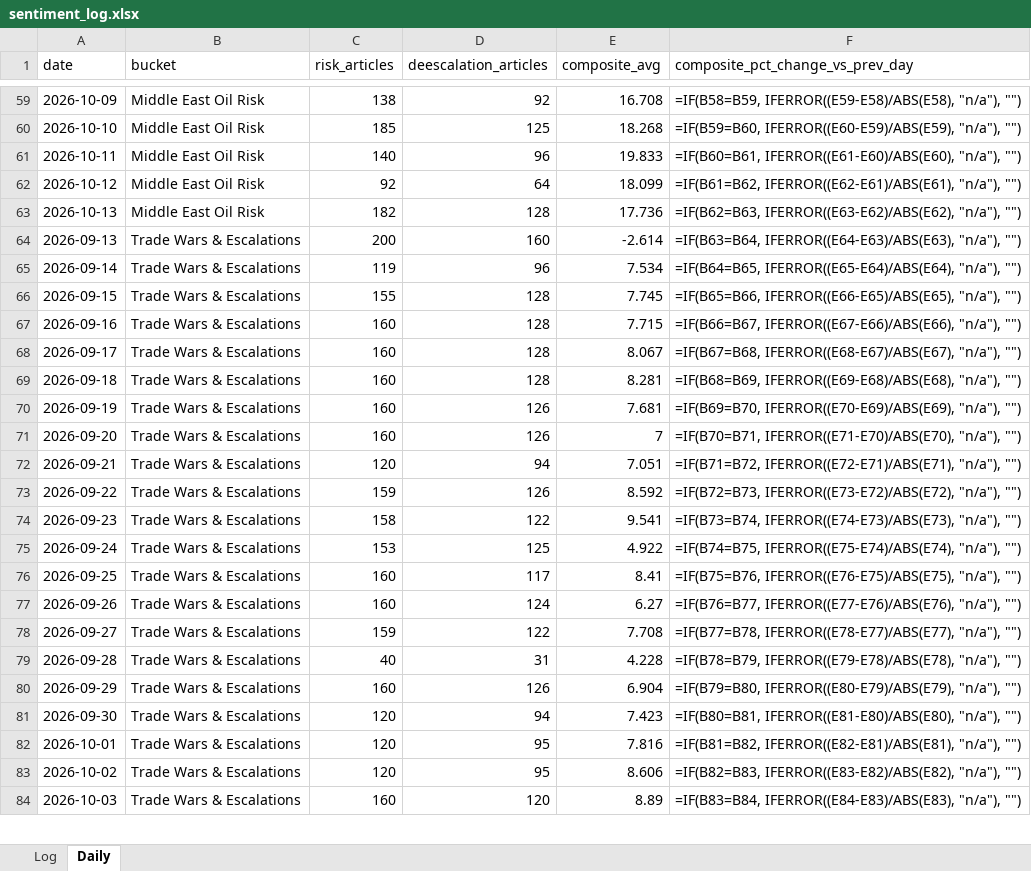
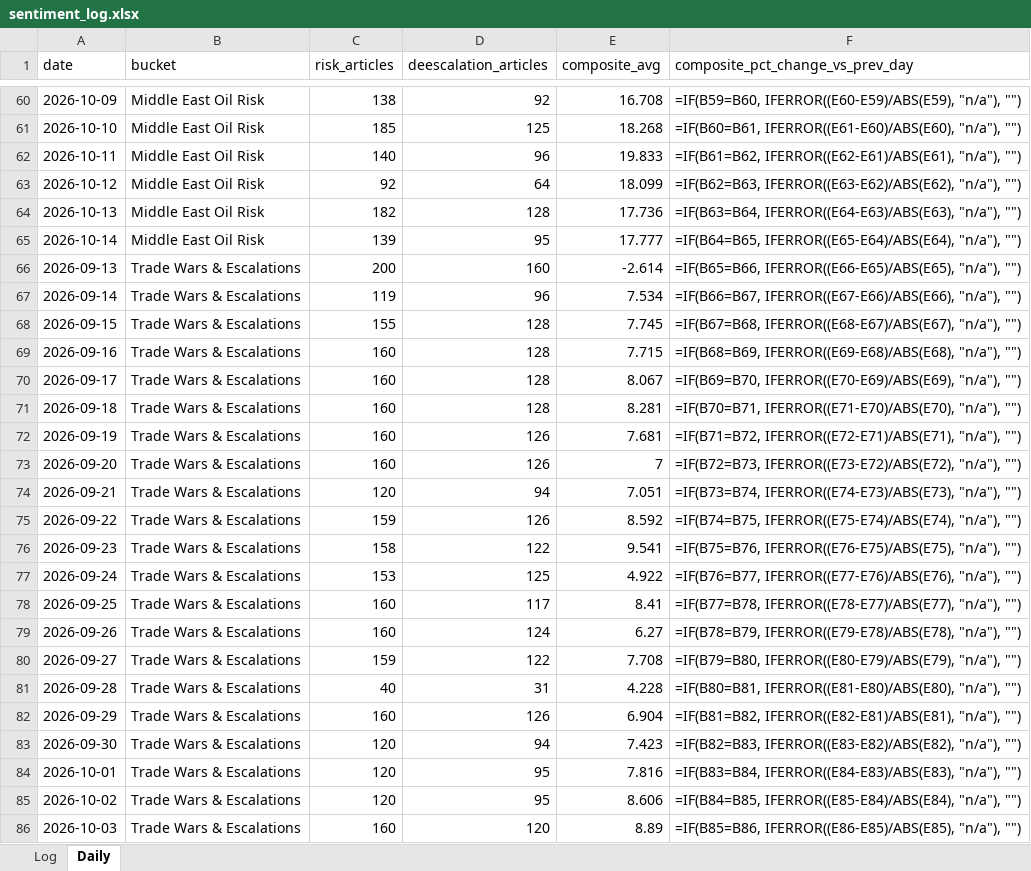
Before and after one commit to Jamesssurfer/CriticalNews_Sentiment, an Excel workbook: data/sentiment_log.xlsx, sheet Daily, drawn as a sheet; only a part is shown, gaps mark what is left out; values as stored, in another font and other column widths than the file's, no borders; formulas without a stored value are shown as written; addresses are those after the commit; the diff covers the shown part only; the diff names each change by its address in the sheet, - before the commit and + after, or states it on an @@ line.

```diff
--- a/data/sentiment_log.xlsx (sheet Daily)
+++ b/data/sentiment_log.xlsx (sheet Daily)
-F60 (composite_pct_change_vs_prev_day): =IF(B58=B59, IFERROR((E59-E58)/ABS(E58), "n/a"), "")
+F60 (composite_pct_change_vs_prev_day): =IF(B59=B60, IFERROR((E60-E59)/ABS(E59), "n/a"), "")
-F61 (composite_pct_change_vs_prev_day): =IF(B59=B60, IFERROR((E60-E59)/ABS(E59), "n/a"), "")
+F61 (composite_pct_change_vs_prev_day): =IF(B60=B61, IFERROR((E61-E60)/ABS(E60), "n/a"), "")
-F62 (composite_pct_change_vs_prev_day): =IF(B60=B61, IFERROR((E61-E60)/ABS(E60), "n/a"), "")
+F62 (composite_pct_change_vs_prev_day): =IF(B61=B62, IFERROR((E62-E61)/ABS(E61), "n/a"), "")
-F63 (composite_pct_change_vs_prev_day): =IF(B61=B62, IFERROR((E62-E61)/ABS(E61), "n/a"), "")
+F63 (composite_pct_change_vs_prev_day): =IF(B62=B63, IFERROR((E63-E62)/ABS(E62), "n/a"), "")
-F64 (composite_pct_change_vs_prev_day): =IF(B62=B63, IFERROR((E63-E62)/ABS(E62), "n/a"), "")
+F64 (composite_pct_change_vs_prev_day): =IF(B63=B64, IFERROR((E64-E63)/ABS(E63), "n/a"), "")
+row 65: 2026-10-14 | Middle East Oil Risk | 139 | 95 | 17.777 | =IF(B64=B65, IFERROR((E65-E64)/ABS(E64), "n/a"), "")
-F66 (composite_pct_change_vs_prev_day): =IF(B63=B64, IFERROR((E64-E63)/ABS(E63), "n/a"), "")
+F66 (composite_pct_change_vs_prev_day): =IF(B65=B66, IFERROR((E66-E65)/ABS(E65), "n/a"), "")
-F67 (composite_pct_change_vs_prev_day): =IF(B64=B65, IFERROR((E65-E64)/ABS(E64), "n/a"), "")
+F67 (composite_pct_change_vs_prev_day): =IF(B66=B67, IFERROR((E67-E66)/ABS(E66), "n/a"), "")
-F68 (composite_pct_change_vs_prev_day): =IF(B65=B66, IFERROR((E66-E65)/ABS(E65), "n/a"), "")
+F68 (composite_pct_change_vs_prev_day): =IF(B67=B68, IFERROR((E68-E67)/ABS(E67), "n/a"), "")
-F69 (composite_pct_change_vs_prev_day): =IF(B66=B67, IFERROR((E67-E66)/ABS(E66), "n/a"), "")
+F69 (composite_pct_change_vs_prev_day): =IF(B68=B69, IFERROR((E69-E68)/ABS(E68), "n/a"), "")
-F70 (composite_pct_change_vs_prev_day): =IF(B67=B68, IFERROR((E68-E67)/ABS(E67), "n/a"), "")
+F70 (composite_pct_change_vs_prev_day): =IF(B69=B70, IFERROR((E70-E69)/ABS(E69), "n/a"), "")
-F71 (composite_pct_change_vs_prev_day): =IF(B68=B69, IFERROR((E69-E68)/ABS(E68), "n/a"), "")
+F71 (composite_pct_change_vs_prev_day): =IF(B70=B71, IFERROR((E71-E70)/ABS(E70), "n/a"), "")
-F72 (composite_pct_change_vs_prev_day): =IF(B69=B70, IFERROR((E70-E69)/ABS(E69), "n/a"), "")
+F72 (composite_pct_change_vs_prev_day): =IF(B71=B72, IFERROR((E72-E71)/ABS(E71), "n/a"), "")
-F73 (composite_pct_change_vs_prev_day): =IF(B70=B71, IFERROR((E71-E70)/ABS(E70), "n/a"), "")
+F73 (composite_pct_change_vs_prev_day): =IF(B72=B73, IFERROR((E73-E72)/ABS(E72), "n/a"), "")
-F74 (composite_pct_change_vs_prev_day): =IF(B71=B72, IFERROR((E72-E71)/ABS(E71), "n/a"), "")
+F74 (composite_pct_change_vs_prev_day): =IF(B73=B74, IFERROR((E74-E73)/ABS(E73), "n/a"), "")
-F75 (composite_pct_change_vs_prev_day): =IF(B72=B73, IFERROR((E73-E72)/ABS(E72), "n/a"), "")
+F75 (composite_pct_change_vs_prev_day): =IF(B74=B75, IFERROR((E75-E74)/ABS(E74), "n/a"), "")
-F76 (composite_pct_change_vs_prev_day): =IF(B73=B74, IFERROR((E74-E73)/ABS(E73), "n/a"), "")
+F76 (composite_pct_change_vs_prev_day): =IF(B75=B76, IFERROR((E76-E75)/ABS(E75), "n/a"), "")
-F77 (composite_pct_change_vs_prev_day): =IF(B74=B75, IFERROR((E75-E74)/ABS(E74), "n/a"), "")
+F77 (composite_pct_change_vs_prev_day): =IF(B76=B77, IFERROR((E77-E76)/ABS(E76), "n/a"), "")
-F78 (composite_pct_change_vs_prev_day): =IF(B75=B76, IFERROR((E76-E75)/ABS(E75), "n/a"), "")
+F78 (composite_pct_change_vs_prev_day): =IF(B77=B78, IFERROR((E78-E77)/ABS(E77), "n/a"), "")
-F79 (composite_pct_change_vs_prev_day): =IF(B76=B77, IFERROR((E77-E76)/ABS(E76), "n/a"), "")
+F79 (composite_pct_change_vs_prev_day): =IF(B78=B79, IFERROR((E79-E78)/ABS(E78), "n/a"), "")
-F80 (composite_pct_change_vs_prev_day): =IF(B77=B78, IFERROR((E78-E77)/ABS(E77), "n/a"), "")
+F80 (composite_pct_change_vs_prev_day): =IF(B79=B80, IFERROR((E80-E79)/ABS(E79), "n/a"), "")
-F81 (composite_pct_change_vs_prev_day): =IF(B78=B79, IFERROR((E79-E78)/ABS(E78), "n/a"), "")
+F81 (composite_pct_change_vs_prev_day): =IF(B80=B81, IFERROR((E81-E80)/ABS(E80), "n/a"), "")
-F82 (composite_pct_change_vs_prev_day): =IF(B79=B80, IFERROR((E80-E79)/ABS(E79), "n/a"), "")
+F82 (composite_pct_change_vs_prev_day): =IF(B81=B82, IFERROR((E82-E81)/ABS(E81), "n/a"), "")
-F83 (composite_pct_change_vs_prev_day): =IF(B80=B81, IFERROR((E81-E80)/ABS(E80), "n/a"), "")
+F83 (composite_pct_change_vs_prev_day): =IF(B82=B83, IFERROR((E83-E82)/ABS(E82), "n/a"), "")
-F84 (composite_pct_change_vs_prev_day): =IF(B81=B82, IFERROR((E82-E81)/ABS(E81), "n/a"), "")
+F84 (composite_pct_change_vs_prev_day): =IF(B83=B84, IFERROR((E84-E83)/ABS(E83), "n/a"), "")
-F85 (composite_pct_change_vs_prev_day): =IF(B82=B83, IFERROR((E83-E82)/ABS(E82), "n/a"), "")
+F85 (composite_pct_change_vs_prev_day): =IF(B84=B85, IFERROR((E85-E84)/ABS(E84), "n/a"), "")
-F86 (composite_pct_change_vs_prev_day): =IF(B83=B84, IFERROR((E84-E83)/ABS(E83), "n/a"), "")
+F86 (composite_pct_change_vs_prev_day): =IF(B85=B86, IFERROR((E86-E85)/ABS(E85), "n/a"), "")
```
Also changed, not shown: 2 added rows and 36 edited cells elsewhere in this sheet, 1 other file.
